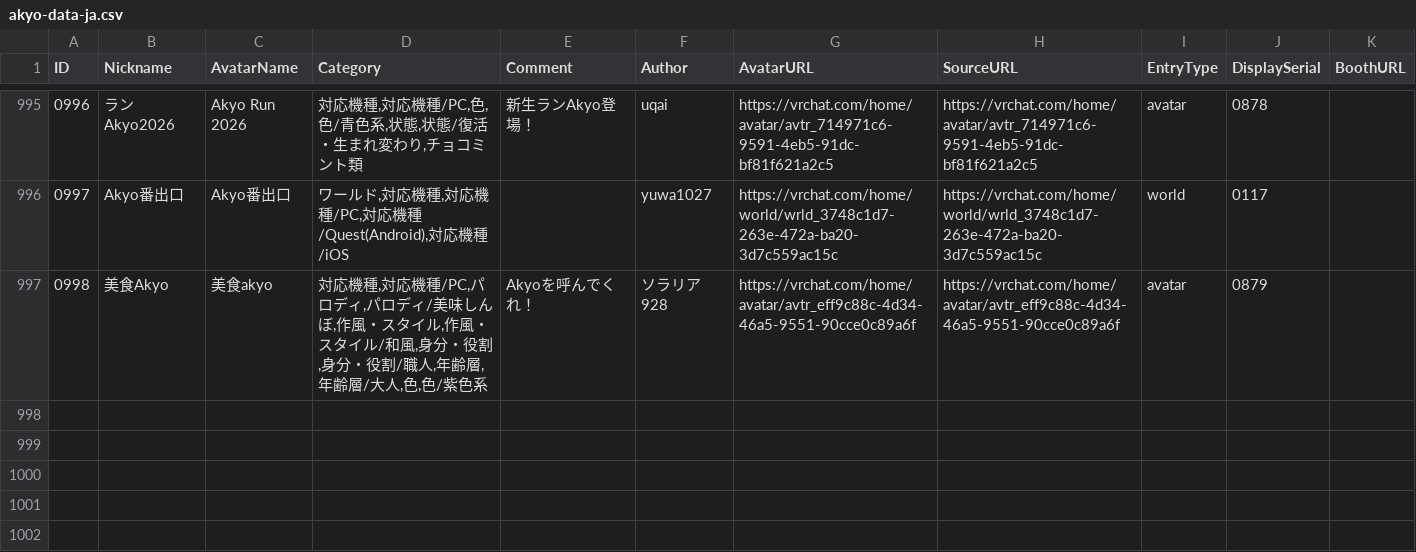
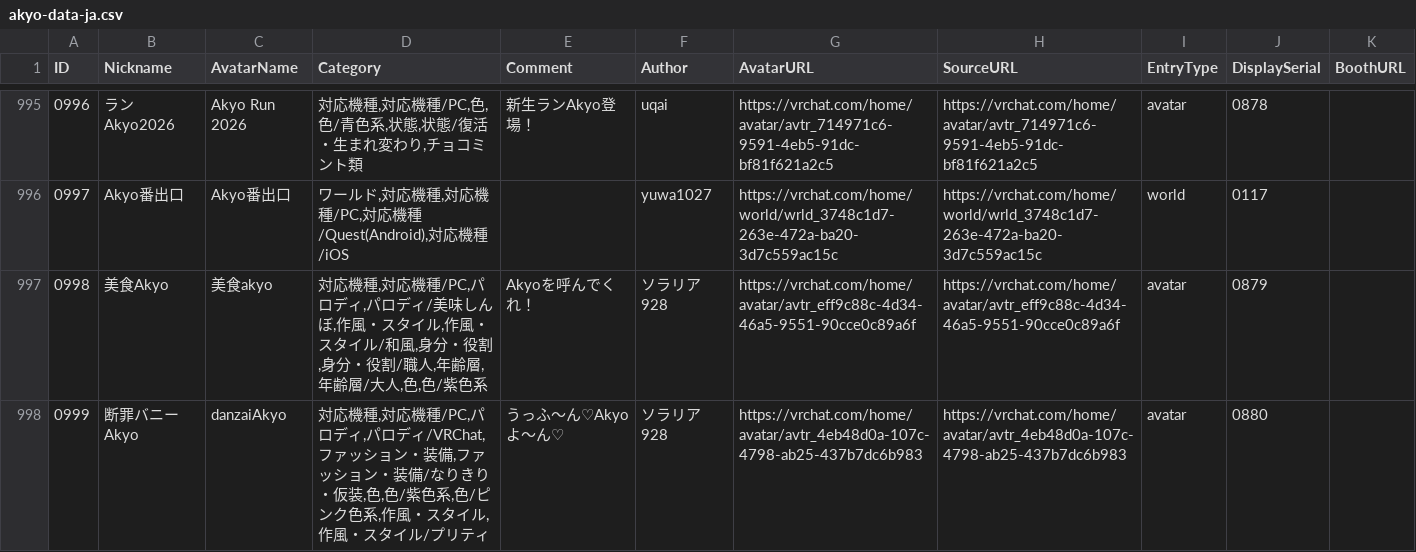
Before and after one commit to rad-vrc/akyodex, a CSV file: data/akyo-data-ja.csv, drawn as a sheet; only a part is shown, gaps mark what is left out; the diff names each change by its address in the sheet, - before the commit and + after, or states it on an @@ line.

Commit message:
Add Akyo #0999: danzaiAkyo

```diff
--- a/data/akyo-data-ja.csv
+++ b/data/akyo-data-ja.csv
+row 998: 0999 | 断罪バニーAkyo | danzaiAkyo | 対応機種,対応機種/PC,パロディ,パロディ/VRChat,ファッション・装備,ファッション・装備/なりきり・仮装,色,色/紫色系,色/ピンク色系,作風・スタイル,作風・スタイル/プリティ | うっふ～ん♡Akyoよ～ん♡ | ソラリア928 | https://vrchat.com/home/avatar/avtr_4eb48d0a-107c-4798-ab25-437b7dc6b983 | https://vrchat.com/home/avatar/avtr_4eb48d0a-107c-4798-ab25-437b7dc6b983 | avatar | 0880
```
